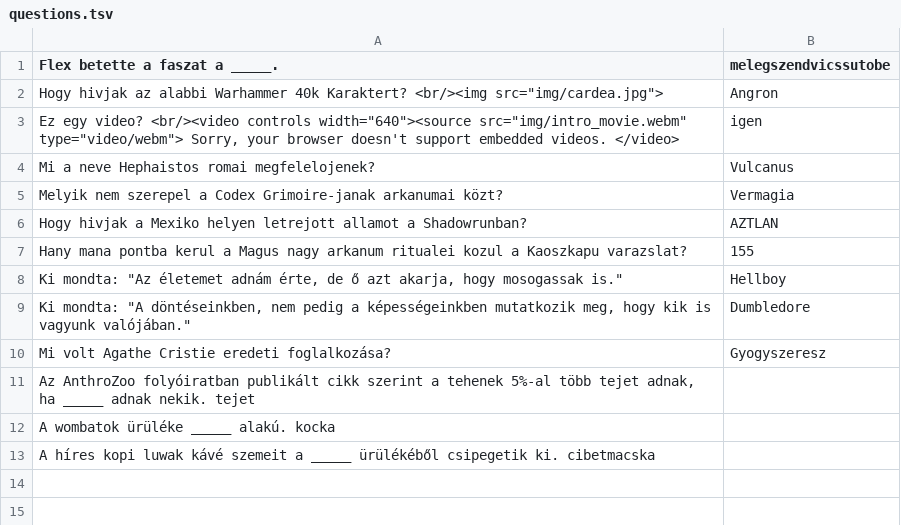
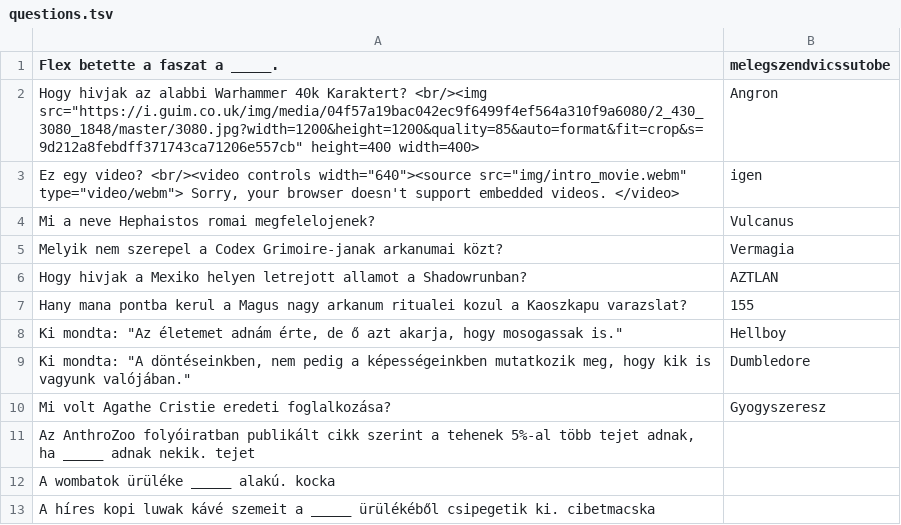
Before and after one commit to alevick/fakeage, a TSV file: questions.tsv, drawn as a sheet.

Commit message:
Translations and better port

```diff
--- a/questions.tsv
+++ b/questions.tsv
@@ -1,3 +1,3 @@
 Flex betette a faszat a _____.	melegszendvicssutobe
-Hogy hivjak az alabbi Warhammer 40k Karaktert? <br/><img src="img/cardea.jpg">	Angron
+Hogy hivjak az alabbi Warhammer 40k Karaktert? <br/><img src="https://i.guim.co.uk/img/media/04f57a19bac042ec9f6499f4ef564a310f9a6080/2_430_3080_1848/master/3080.jpg?width=1200&height=1200&quality=85&auto=format&fit=crop&s=9d212a8febdff371743ca71206e557cb" height=400 width=400>	Angron
 Ez egy video?  <br/><video controls width="640"><source src="img/intro_movie.webm" type="video/webm">  Sorry, your browser doesn't support embedded videos. </video>	igen
```
Also changed, not shown: 3 other files.
